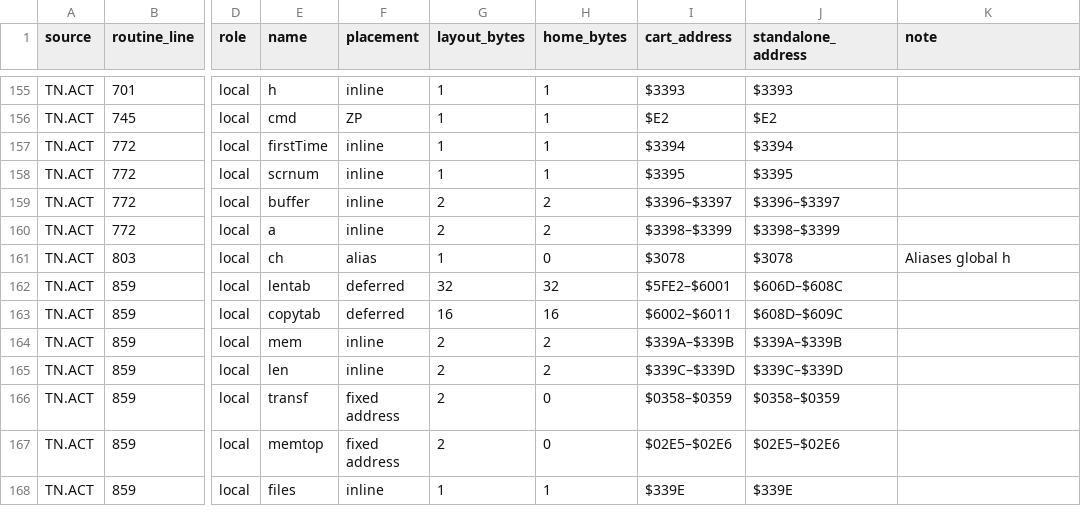
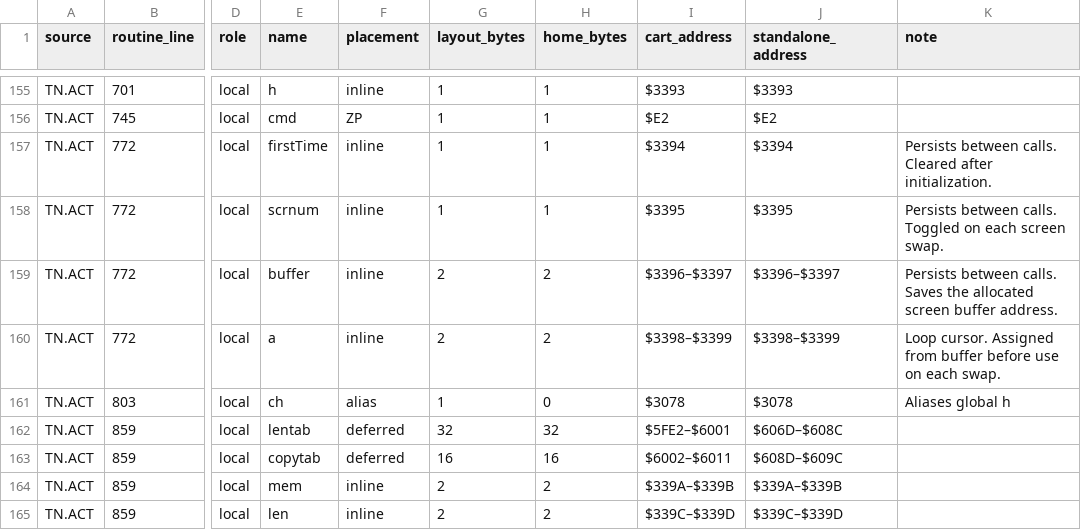
Before and after one commit to mkur/actionc, a CSV file: docs/benchmarks/6502-tn-home-breakdown/homes.csv, drawn as a sheet; only a part is shown, gaps mark what is left out; the shorter side is filled out with more unchanged rows; the diff names each change by its address in the sheet, - before the commit and + after, or states it on an @@ line.

Commit message:
Mark persistent SwapScr locals as OWN in TN

```diff
--- a/docs/benchmarks/6502-tn-home-breakdown/homes.csv
+++ b/docs/benchmarks/6502-tn-home-breakdown/homes.csv
-K157 (note): (empty)
+K157 (note): Persists between calls. Cleared after initialization.
-K158 (note): (empty)
+K158 (note): Persists between calls. Toggled on each screen swap.
-K159 (note): (empty)
+K159 (note): Persists between calls. Saves the allocated screen buffer address.
-K160 (note): (empty)
+K160 (note): Loop cursor. Assigned from buffer before use on each swap.
```
Also changed, not shown: 3 other files.
